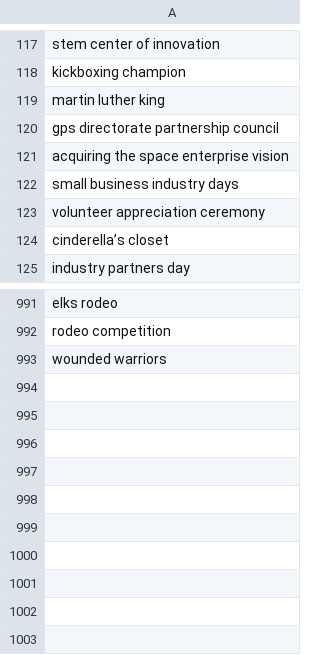
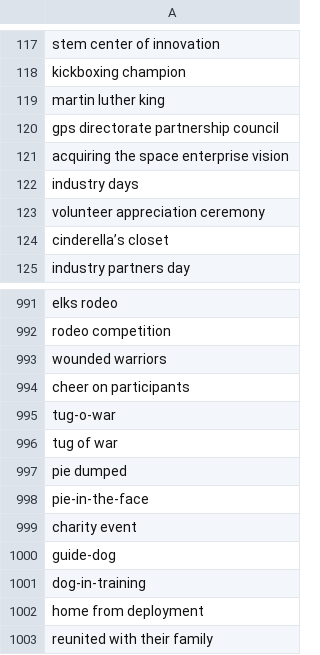
Before and after one commit to toolforge/tool-spacemedia, a CSV file: src/main/resources/blocklist.ignored.terms.csv, drawn as a sheet; only a part is shown, gaps mark what is left out.

Commit message:
Update keywords from US military/NASA

```diff
--- a/src/main/resources/blocklist.ignored.terms.csv
+++ b/src/main/resources/blocklist.ignored.terms.csv
@@ -121,3 +121,3 @@ gps directorate partnership council
 acquiring the space enterprise vision
-small business industry days
+industry days
 volunteer appreciation ceremony
@@ -993 +993,11 @@ rodeo competition
 wounded warriors
+cheer on participants
+tug-o-war
+tug of war
+pie dumped
+pie-in-the-face
+charity event
+guide-dog
+dog-in-training
+home from deployment
+reunited with their family
```
